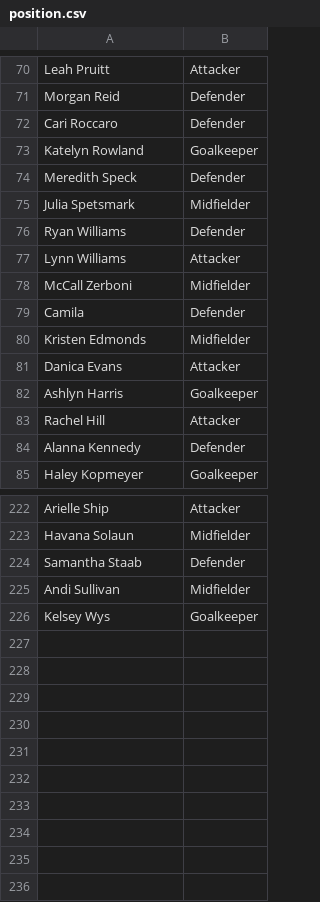
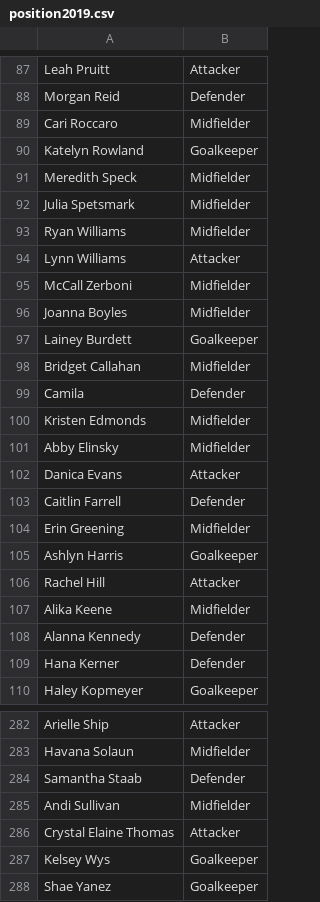
Before and after one commit to ck-duong/nwsl, a CSV file: data/position/position2019.csv (was data/position.csv), drawn as a sheet; only a part is shown, gaps mark what is left out; the diff covers the shown part only.

```diff
--- a/data/position.csv
+++ b/data/position/position2019.csv
@@ -71,15 +88,23 @@ Leah Pruitt,Attacker
 Morgan Reid,Defender
-Cari Roccaro,Defender
+Cari Roccaro,Midfielder
 Katelyn Rowland,Goalkeeper
-Meredith Speck,Defender
+Meredith Speck,Midfielder
 Julia Spetsmark,Midfielder
-Ryan Williams,Defender
+Ryan Williams,Midfielder
 Lynn Williams,Attacker
 McCall Zerboni,Midfielder
+Joanna Boyles,Midfielder
+Lainey Burdett,Goalkeeper
+Bridget Callahan,Midfielder
 Camila,Defender
 Kristen Edmonds,Midfielder
+Abby Elinsky,Midfielder
 Danica Evans,Attacker
+Caitlin Farrell,Defender
+Erin Greening,Midfielder
 Ashlyn Harris,Goalkeeper
 Rachel Hill,Attacker
+Alika Keene,Midfielder
 Alanna Kennedy,Defender
+Hana Kerner,Defender
 Haley Kopmeyer,Goalkeeper
@@ -225,2 +285,4 @@ Samantha Staab,Defender
 Andi Sullivan,Midfielder
+Crystal Elaine Thomas,Attacker
 Kelsey Wys,Goalkeeper
+Shae Yanez,Goalkeeper
```
Also changed, not shown: 53 added rows, 1 removed row, 2 moved rows and 16 edited cells elsewhere in this file, data/nwsl/nwsl2018.csv, 15 other files.
